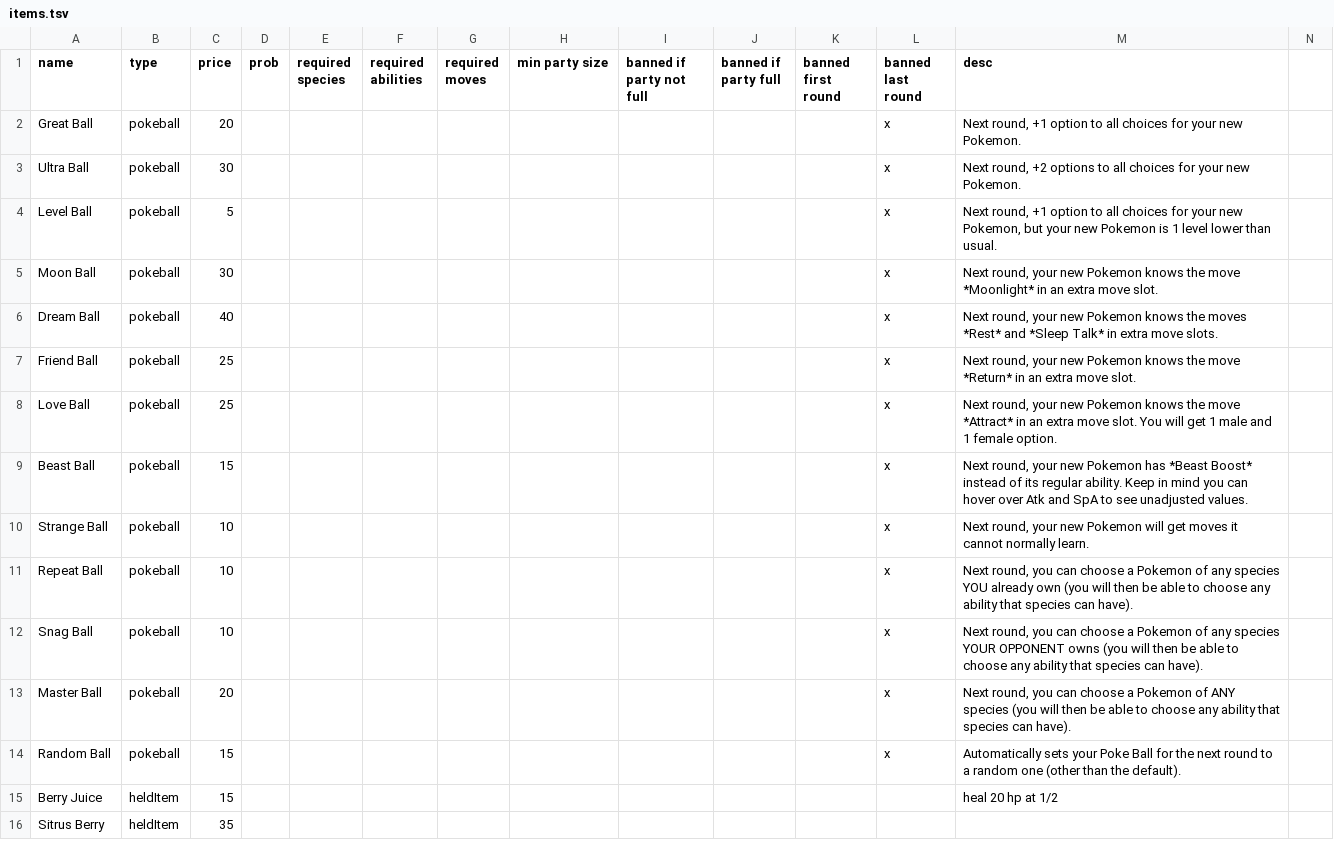
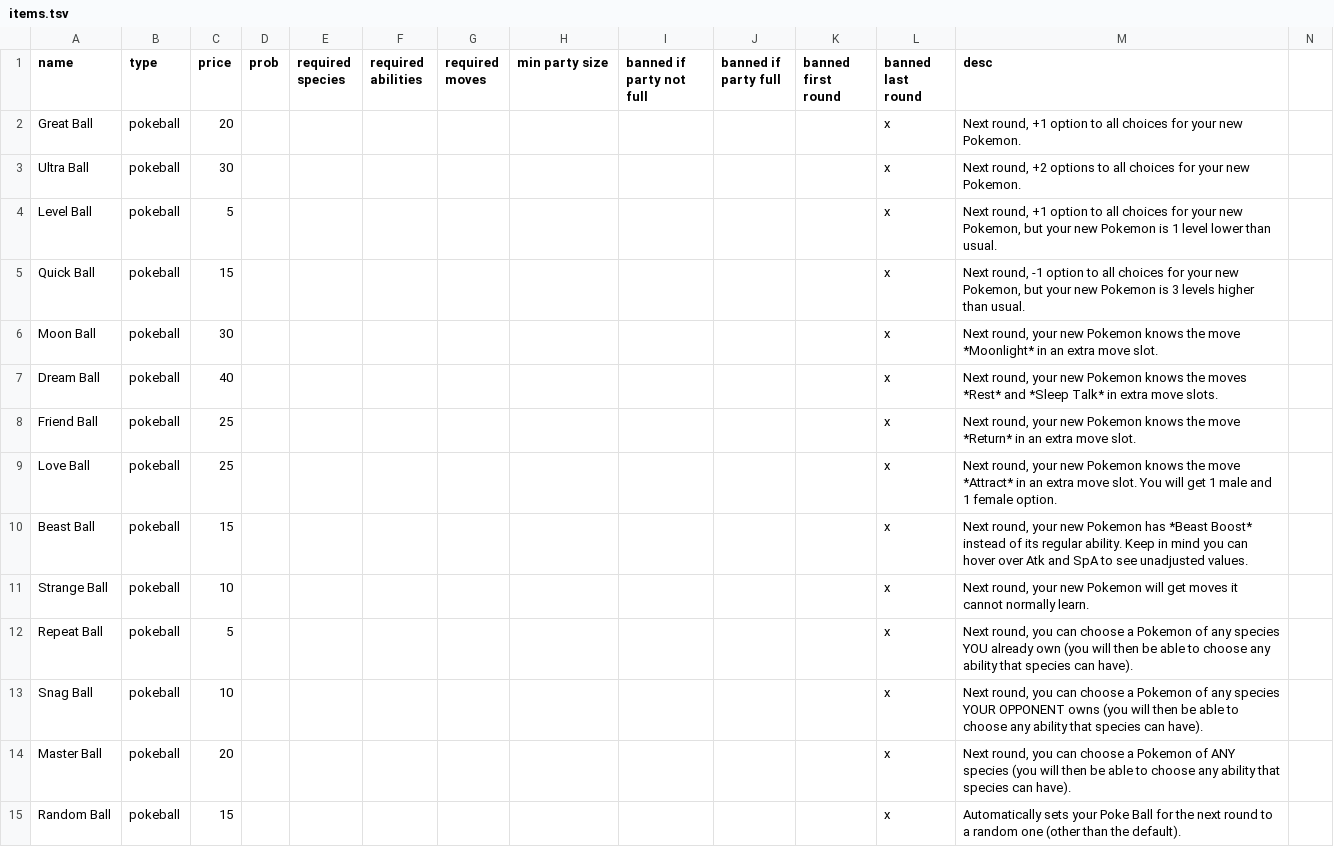
Before and after one commit to RuoyaY/roguelike-showdown, a TSV file: items.tsv, drawn as a sheet; only a part is shown; the shorter side is filled out with more unchanged rows.

Commit message:
Add Quick Ball

```diff
--- a/items.tsv
+++ b/items.tsv
@@ -4,2 +4,3 @@ Ultra Ball	pokeball	30									x	Next round, +2 options to all choices for your
 Level Ball	pokeball	5									x	Next round, +1 option to all choices for your new Pokemon, but your new Pokemon is 1 level lower than usual.		
+Quick Ball	pokeball	15									x	Next round, -1 option to all choices for your new Pokemon, but your new Pokemon is 3 levels higher than usual.		
 Moon Ball	pokeball	30									x	Next round, your new Pokemon knows the move *Moonlight* in an extra move slot.		
@@ -10,3 +11,3 @@ Beast Ball	pokeball	15									x	Next round, your new Pokemon has *Beast Boost*
 Strange Ball	pokeball	10									x	Next round, your new Pokemon will get moves it cannot normally learn.		
-Repeat Ball	pokeball	10									x	Next round, you can choose a Pokemon of any species YOU already own (you will then be able to choose any ability that species can have).		
+Repeat Ball	pokeball	5									x	Next round, you can choose a Pokemon of any species YOU already own (you will then be able to choose any ability that species can have).		
 Snag Ball	pokeball	10									x	Next round, you can choose a Pokemon of any species YOUR OPPONENT owns (you will then be able to choose any ability that species can have).		
```
Also changed, not shown: 1 other file.
